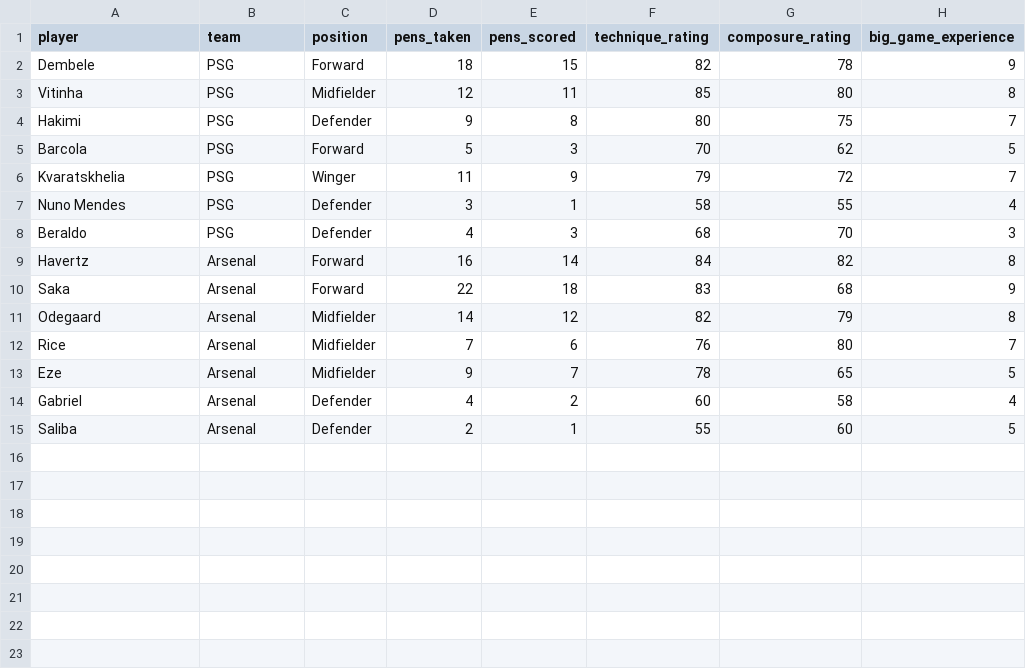
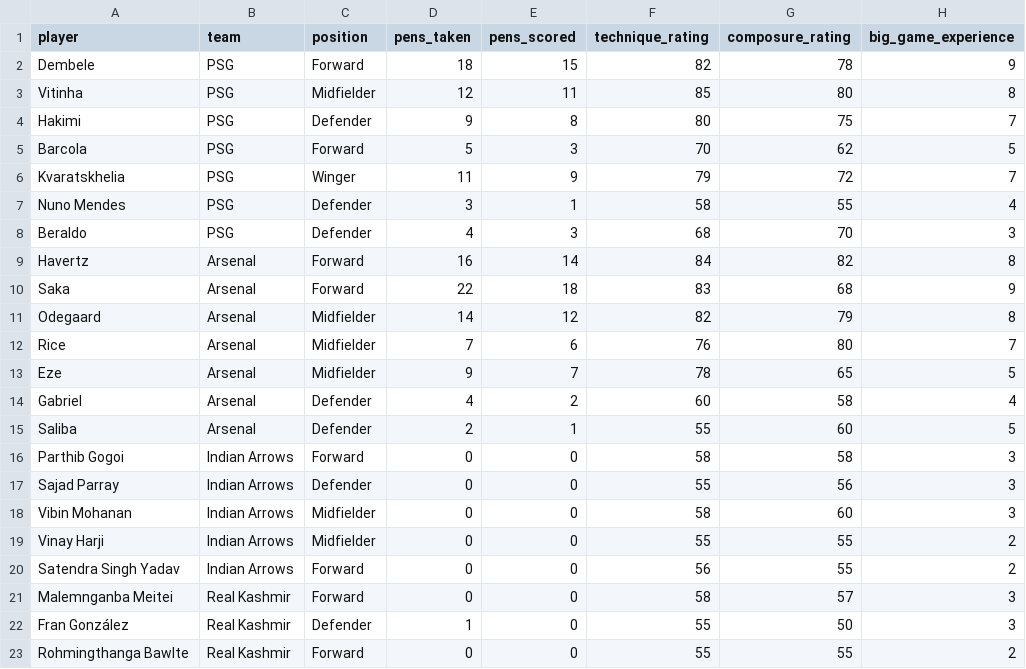
Before and after one commit to aniketbhatta91/GENAIinFootball, a CSV file: player_penalty_stats.csv, drawn as a sheet.

Commit message:
Add real I-League match to all sections; validate 3 Indian Arrows internationals

```diff
--- a/player_penalty_stats.csv
+++ b/player_penalty_stats.csv
@@ -15 +15,9 @@ Gabriel,Arsenal,Defender,4,2,60,58,4
 Saliba,Arsenal,Defender,2,1,55,60,5
+Parthib Gogoi,Indian Arrows,Forward,0,0,58,58,3
+Sajad Parray,Indian Arrows,Defender,0,0,55,56,3
+Vibin Mohanan,Indian Arrows,Midfielder,0,0,58,60,3
+Vinay Harji,Indian Arrows,Midfielder,0,0,55,55,2
+Satendra Singh Yadav,Indian Arrows,Forward,0,0,56,55,2
+Malemnganba Meitei,Real Kashmir,Forward,0,0,58,57,3
+Fran González,Real Kashmir,Defender,1,0,55,50,3
+Rohmingthanga Bawlte,Real Kashmir,Forward,0,0,55,55,2
```
Also changed, not shown: validation/groundtruth.csv, 3 other files.
